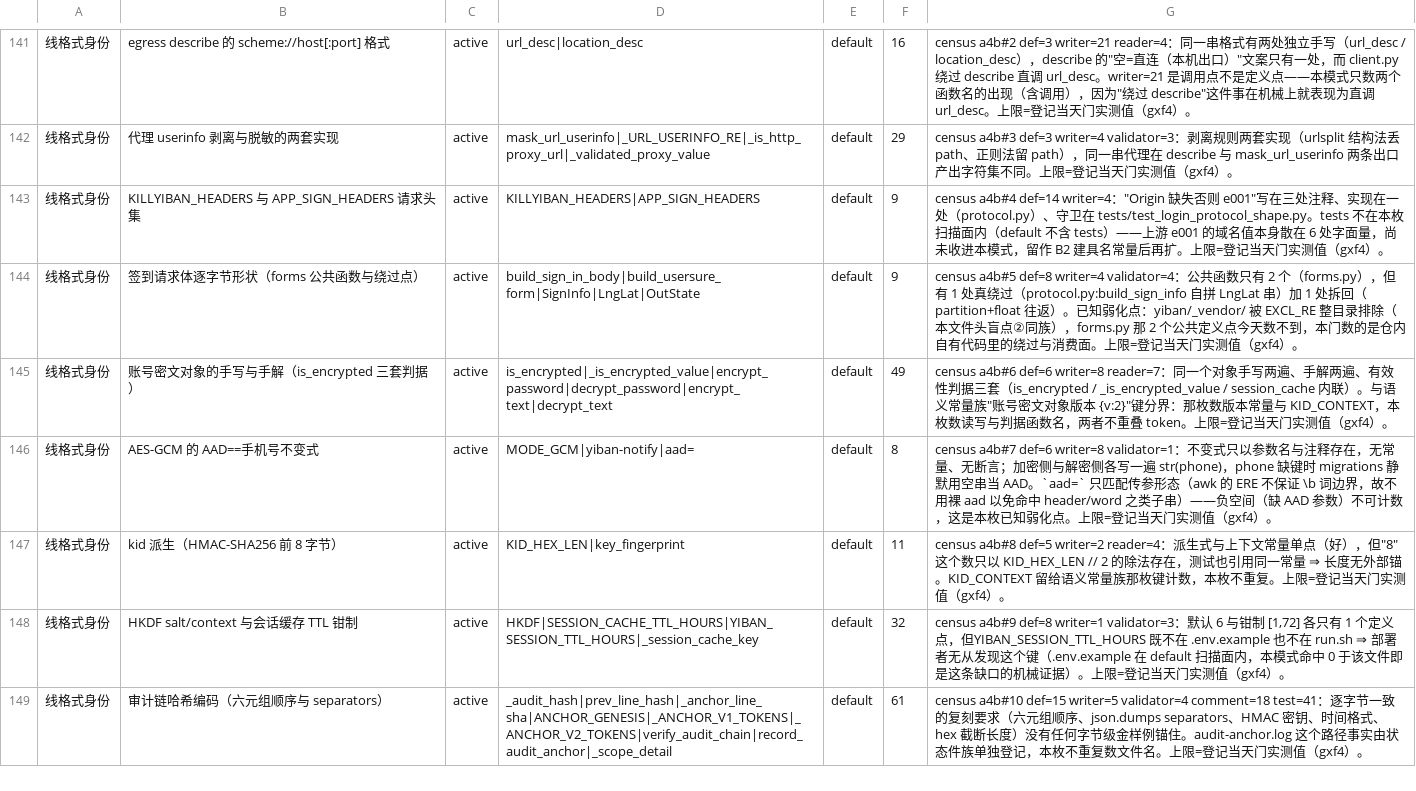
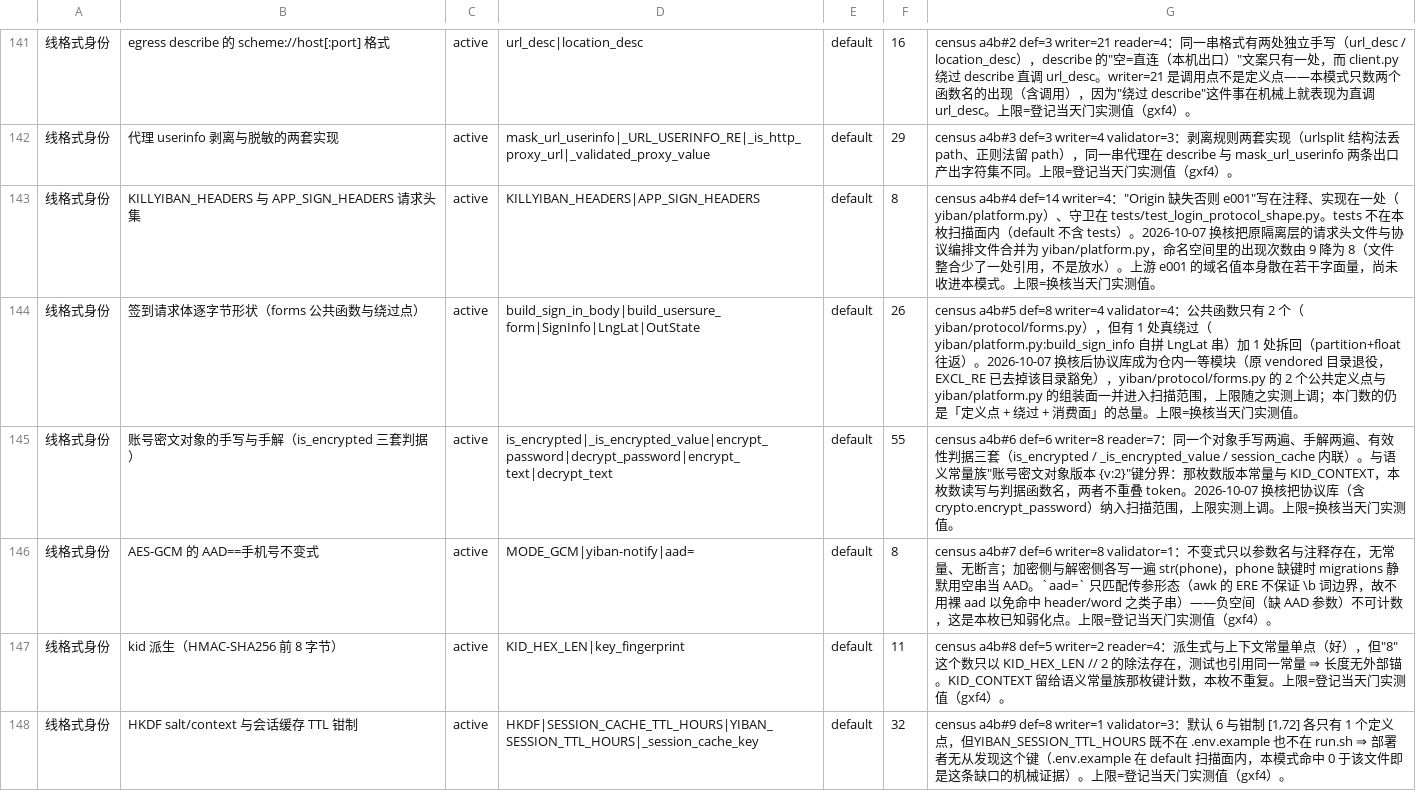
Before and after one commit to frostpolaris1/yiban-auto-sign, a TSV file: scripts/gate/shared-facts.tsv, drawn as a sheet; only a part is shown, gaps mark what is left out; the shorter side is filled out with more unchanged rows.

Commit message:
refactor(core)!: n3b 换核转正——fyiban 退役 + _vendor→yiban/protocol 一等模块
① yiban/_vendor/yiban_protocol → yiban/protocol：MIT 洁净室库提升为一等模块，
   独立仓 SPEC.md 并入、VENDORED.md 退役（精华进包文档串），pyproject 去掉 vendored
   lint 豁免，包内安装指引改为 pip install pycryptodome。

② yiban/fyiban/ 整体退役（四项全部就绪，保留+声明为零）：
   - algo.py → yiban/geo.py：教科书偶奇射线法洁净室重写 + 外接矩形拒绝采样
     （围栏内精确均匀，替换剪耳剖分+三角形内缩 0.7）+ 自研兜底（顶点质心 + WARNING，
     文档明写不保证界内）；上游缩放质心骨架退役。
   - headers.py → yiban/platform.py：头字段值重分类为平台事实常量。
   - protocol.py → yiban/platform.py：端点/参数=平台事实、六跳顺序=本项目 TASK-C 实拍；
     功能代码与退役实现逐字等价，12 个平台常量 + 4 组请求头常量逐值相等。
   - waf.py → yiban/challenge.py：检测委托 MIT 库 + 本项目观察特征。
   ⇒ yiban/fyiban/LICENSE 与 PROVENANCE.md 随派生面清零退役。

③ 引用迁移（生产 8 文件 / 测试 10 文件）+ 门禁同步（shared-facts EXCL_RE 与 TSV 上限、
   window_edge SKIP_DIRS）+ README/docs 按事实改写（衍生来源表→来源分类表，
   含 108 §4.6 三处文档事实错误修正）。

验证：射线法与退役实现在 9 块围栏 × 200 确定性点位上逐点一致（1800 点 100%，位串冻结
在测试内）；全量 4173 passed / 6 skipped（另 2 红为基线红 test_store_queue，与本次无因果）；
三门禁及其元测试全绿。守卫：tests/test_provenance_guard.py（fyiban 名与路径不得复活）、
tests/test_geo_sampling.py（采样行为 + 对拍冻结位串）。

ocr：第 1、2 轮完成（1 条 low 已修）；第 3 轮因 provider 401/402 未完成，如实记录在
PR 与 work/ocr/。排除面 tests/** 落盘 delegate 产物交独立审查。

```diff
--- a/scripts/gate/shared-facts.tsv
+++ b/scripts/gate/shared-facts.tsv
@@ -142,5 +142,5 @@
 线格式身份	代理 userinfo 剥离与脱敏的两套实现	active	mask_url_userinfo|_URL_USERINFO_RE|_is_http_proxy_url|_validated_proxy_value	default	29	census a4b#3 def=3 writer=4 validator=3：剥离规则两套实现（urlsplit 结构法丢 path、正则法留 path），同一串代理在 describe 与 mask_url_userinfo 两条出口产出字符集不同。上限=登记当天门实测值（gxf4）。
-线格式身份	KILLYIBAN_HEADERS 与 APP_SIGN_HEADERS 请求头集	active	KILLYIBAN_HEADERS|APP_SIGN_HEADERS	default	9	census a4b#4 def=14 writer=4："Origin 缺失否则 e001"写在三处注释、实现在一处（protocol.py）、守卫在 tests/test_login_protocol_shape.py。tests 不在本枚扫描面内（default 不含 tests）——上游 e001 的域名值本身散在 6 处字面量，尚未收进本模式，留作 B2 建具名常量后再扩。上限=登记当天门实测值（gxf4）。
-线格式身份	签到请求体逐字节形状（forms 公共函数与绕过点）	active	build_sign_in_body|build_usersure_form|SignInfo|LngLat|OutState	default	9	census a4b#5 def=8 writer=4 validator=4：公共函数只有 2 个（forms.py），但有 1 处真绕过（protocol.py:build_sign_info 自拼 LngLat 串）加 1 处拆回（partition+float 往返）。已知弱化点：yiban/_vendor/ 被 EXCL_RE 整目录排除（本文件头盲点②同族），forms.py 那 2 个公共定义点今天数不到，本门数的是仓内自有代码里的绕过与消费面。上限=登记当天门实测值（gxf4）。
-线格式身份	账号密文对象的手写与手解（is_encrypted 三套判据）	active	is_encrypted|_is_encrypted_value|encrypt_password|decrypt_password|encrypt_text|decrypt_text	default	49	census a4b#6 def=6 writer=8 reader=7：同一个对象手写两遍、手解两遍、有效性判据三套（is_encrypted / _is_encrypted_value / session_cache 内联）。与语义常量族"账号密文对象版本 {v:2}"键分界：那枚数版本常量与 KID_CONTEXT，本枚数读写与判据函数名，两者不重叠 token。上限=登记当天门实测值（gxf4）。
+线格式身份	KILLYIBAN_HEADERS 与 APP_SIGN_HEADERS 请求头集	active	KILLYIBAN_HEADERS|APP_SIGN_HEADERS	default	8	census a4b#4 def=14 writer=4："Origin 缺失否则 e001"写在注释、实现在一处（yiban/platform.py）、守卫在 tests/test_login_protocol_shape.py。tests 不在本枚扫描面内（default 不含 tests）。2026-10-07 换核把原隔离层的请求头文件与协议编排文件合并为 yiban/platform.py，命名空间里的出现次数由 9 降为 8（文件整合少了一处引用，不是放水）。上游 e001 的域名值本身散在若干字面量，尚未收进本模式。上限=换核当天门实测值。
+线格式身份	签到请求体逐字节形状（forms 公共函数与绕过点）	active	build_sign_in_body|build_usersure_form|SignInfo|LngLat|OutState	default	26	census a4b#5 def=8 writer=4 validator=4：公共函数只有 2 个（yiban/protocol/forms.py），但有 1 处真绕过（yiban/platform.py:build_sign_info 自拼 LngLat 串）加 1 处拆回（partition+float 往返）。2026-10-07 换核后协议库成为仓内一等模块（原 vendored 目录退役，EXCL_RE 已去掉该目录豁免），yiban/protocol/forms.py 的 2 个公共定义点与 yiban/platform.py 的组装面一并进入扫描范围，上限随之实测上调；本门数的仍是「定义点 + 绕过 + 消费面」的总量。上限=换核当天门实测值。
+线格式身份	账号密文对象的手写与手解（is_encrypted 三套判据）	active	is_encrypted|_is_encrypted_value|encrypt_password|decrypt_password|encrypt_text|decrypt_text	default	55	census a4b#6 def=6 writer=8 reader=7：同一个对象手写两遍、手解两遍、有效性判据三套（is_encrypted / _is_encrypted_value / session_cache 内联）。与语义常量族"账号密文对象版本 {v:2}"键分界：那枚数版本常量与 KID_CONTEXT，本枚数读写与判据函数名，两者不重叠 token。2026-10-07 换核把协议库（含 crypto.encrypt_password）纳入扫描范围，上限实测上调。上限=换核当天门实测值。
 线格式身份	AES-GCM 的 AAD==手机号不变式	active	MODE_GCM|yiban-notify|aad=	default	8	census a4b#7 def=6 writer=8 validator=1：不变式只以参数名与注释存在，无常量、无断言；加密侧与解密侧各写一遍 str(phone)，phone 缺键时 migrations 静默用空串当 AAD。`aad=` 只匹配传参形态（awk 的 ERE 不保证 \b 词边界，故不用裸 aad 以免命中 header/word 之类子串）——负空间（缺 AAD 参数）不可计数，这是本枚已知弱化点。上限=登记当天门实测值（gxf4）。
```
Also changed, not shown: 49 other files.
